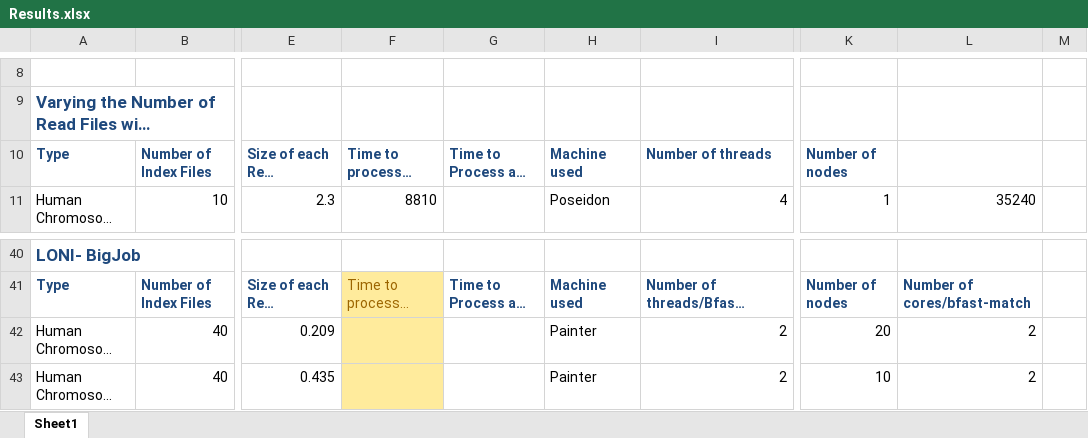
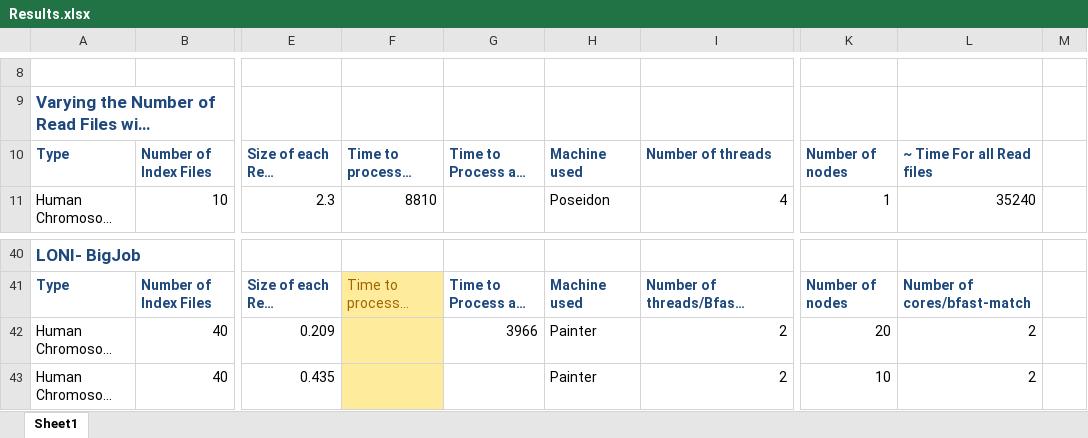
Before and after one commit to saga-project/saga-cpp-legacy-projects, an Excel workbook: papers/data-intensive-bio/Results.xlsx, sheet Sheet1, drawn as a sheet; only a part is shown, gaps mark what is left out; long unchanged cells end in …; values as stored, in another font and other column widths than the file's, no borders; charts and pictures not drawn; the diff names each change by its address in the sheet, - before the commit and + after, or states it on an @@ line.

Commit message:
new
git-svn-id: file://localhost/tmp/svn2git/svn@3705 defb5e50-622e-49ec-a68e-d72c7db87b45

```diff
--- a/papers/data-intensive-bio/Results.xlsx (sheet Sheet1)
+++ b/papers/data-intensive-bio/Results.xlsx (sheet Sheet1)
-L10: (empty)
+L10: ~ Time For all Read files
-G42: (empty)
+G42: 3966
```
Also changed, not shown: charts or pictures.
